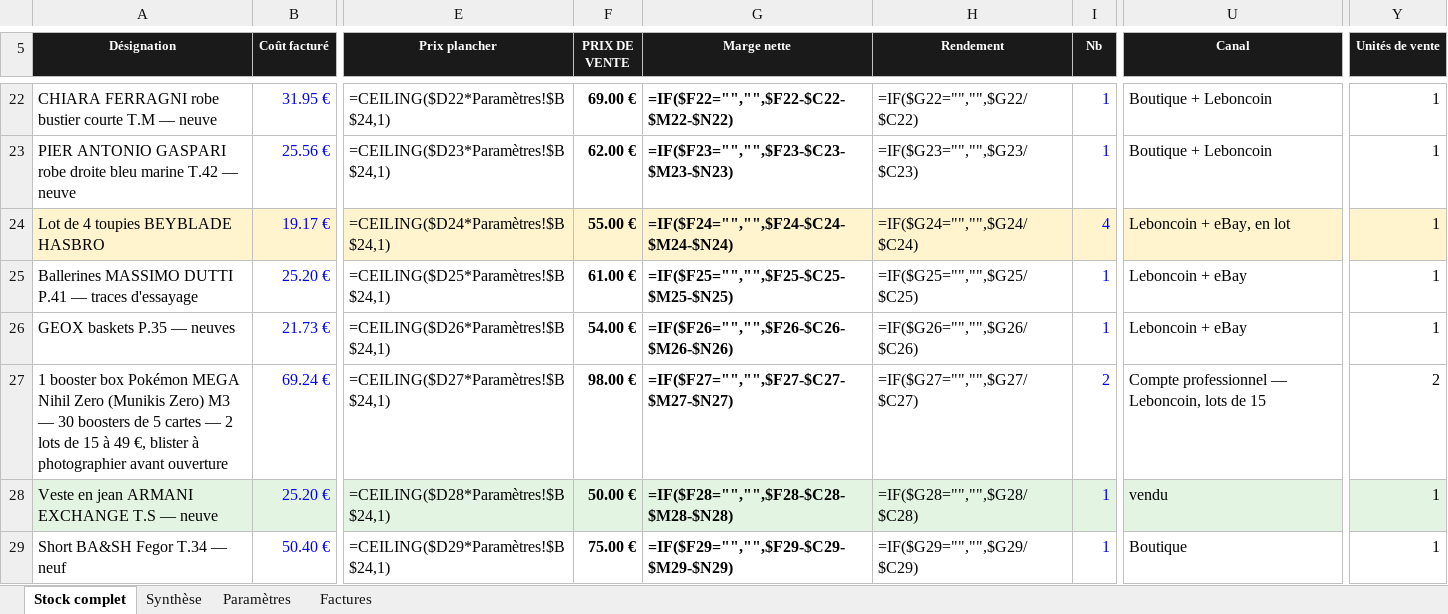
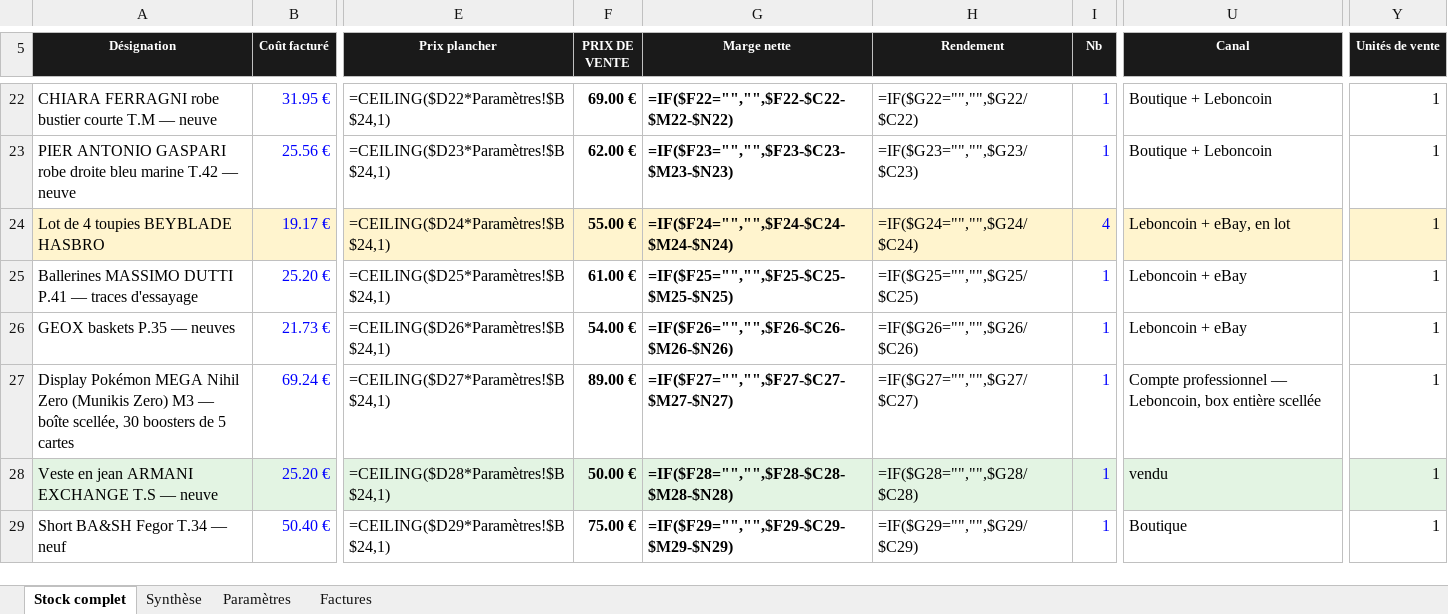
Before and after one commit to ninislegamer/ps4, an Excel workbook: exports/maison-nsaia-stock.xlsx, sheet Stock complet, drawn as a sheet; only a part is shown, gaps mark what is left out; values as stored, in another font and other column widths than the file's, no borders; formulas without a stored value are shown as written; conditional formats not drawn; the diff names each change by its address in the sheet, - before the commit and + after, or states it on an @@ line.

```diff
--- a/exports/maison-nsaia-stock.xlsx (sheet Stock complet)
+++ b/exports/maison-nsaia-stock.xlsx (sheet Stock complet)
-A27 (Désignation): 1 booster box Pokémon MEGA Nihil Zero (Munikis Zero) M3 — 30 boosters de 5 cartes — 2 lots de 15 à 49 €, blister à photographier avant ouverture
+A27 (Désignation): Display Pokémon MEGA Nihil Zero (Munikis Zero) M3 — boîte scellée, 30 boosters de 5 cartes
-F27 (PRIX DE VENTE): 98.00 €
+F27 (PRIX DE VENTE): 89.00 €
-I27 (Nb): 2
+I27 (Nb): 1
-U27 (Canal): …— Leboncoin, lots de 15
+U27 (Canal): …— Leboncoin, box entière scellée
-Y27 (Unités de vente): 2
+Y27 (Unités de vente): 1
```
Also changed, not shown: sheet Synthèse, 3 other files.
